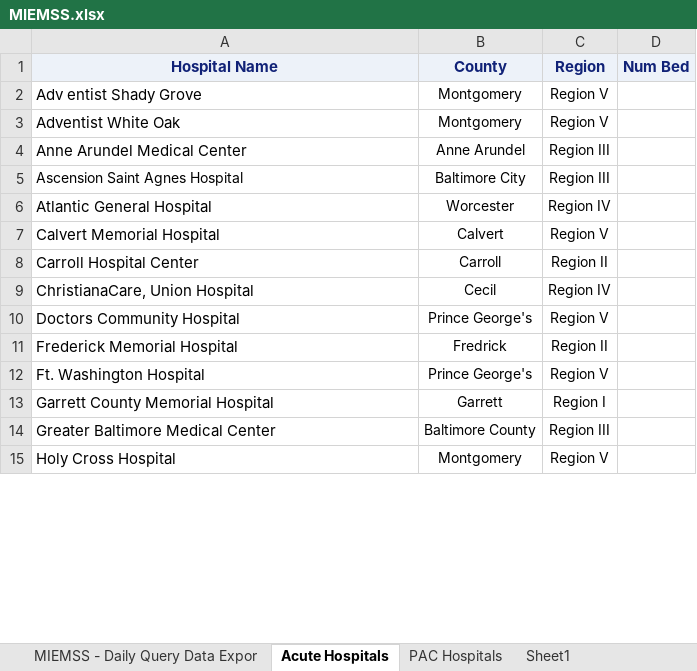
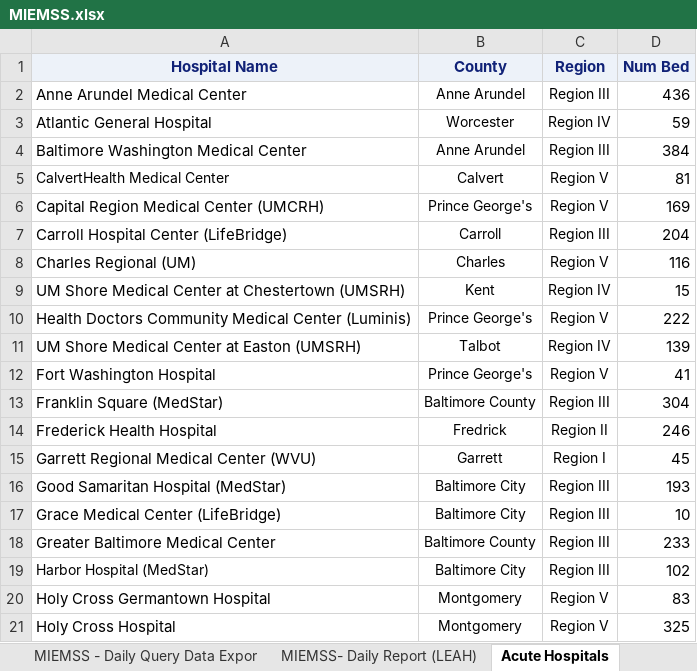
Before and after one commit to rabujamra/HSCRC_map, an Excel workbook: MIEMSS.xlsx, sheet Acute Hospitals, drawn as a sheet; only a part is shown; values as stored, in another font and other column widths than the file's, no borders; removed rows and columns are numbered as before the commit, all else as after; the diff covers the shown part only; the diff names each change by its address in the sheet, - before the commit and + after, or states it on an @@ line.

```diff
--- a/MIEMSS.xlsx (sheet Acute Hospitals)
+++ b/MIEMSS.xlsx (sheet Acute Hospitals)
+sheet tab: MIEMSS- Daily Report (LEAH)
-row 2: Adv entist Shady Grove | Montgomery | Region V
-row 3: Adventist White Oak | Montgomery | Region V
-D2 (Num Bed): (empty)
+D2 (Num Bed): 436
-row 5: Ascension Saint Agnes Hospital | Baltimore City | Region III
-D3 (Num Bed): (empty)
+D3 (Num Bed): 59
+row 4: Baltimore Washington Medical Center | Anne Arundel | Region III | 384
-A5 (Hospital Name): Calvert Memorial Hospital
+A5 (Hospital Name): CalvertHealth Medical Center
@@ A5 text size: smaller @@
-D5 (Num Bed): (empty)
+D5 (Num Bed): 81
+row 6: Capital Region Medical Center (UMCRH) | Prince George's | Region V | 169
-A7 (Hospital Name): Carroll Hospital Center
+A7 (Hospital Name): Carroll Hospital Center (LifeBridge)
-C7 (Region): Region II
+C7 (Region): Region III
-D7 (Num Bed): (empty)
+D7 (Num Bed): 204
-row 9: ChristianaCare, Union Hospital | Cecil | Region IV
+row 8: Charles Regional (UM) | Charles | Region V | 116
+row 9: UM Shore Medical Center at Chestertown (UMSRH) | Kent | Region IV | 15
-A10 (Hospital Name): Doctors Community Hospital
+A10 (Hospital Name): Health Doctors Community Medical Center (Luminis)
-D10 (Num Bed): (empty)
+D10 (Num Bed): 222
-row 11: Frederick Memorial Hospital | Fredrick | Region II
+row 11: UM Shore Medical Center at Easton (UMSRH) | Talbot | Region IV | 139
-A12 (Hospital Name): Ft. Washington Hospital
+A12 (Hospital Name): Fort Washington Hospital
-D12 (Num Bed): (empty)
+D12 (Num Bed): 41
+row 13: Franklin Square (MedStar) | Baltimore County | Region III | 304
+row 14: Frederick Health Hospital | Fredrick | Region II | 246
-A15 (Hospital Name): Garrett County Memorial Hospital
+A15 (Hospital Name): Garrett Regional Medical Center (WVU)
-D15 (Num Bed): (empty)
+D15 (Num Bed): 45
+row 16: Good Samaritan Hospital (MedStar) | Baltimore City | Region III | 193
+row 17: Grace Medical Center (LifeBridge) | Baltimore City | Region III | 10
-D18 (Num Bed): (empty)
+D18 (Num Bed): 233
+row 19: Harbor Hospital (MedStar) | Baltimore City | Region III | 102
+row 20: Holy Cross Germantown Hospital | Montgomery | Region V | 83
-D21 (Num Bed): (empty)
+D21 (Num Bed): 325
```
Also changed, not shown: 10 added rows, 15 removed rows, 24 edited cells and cell formats elsewhere in this sheet.
